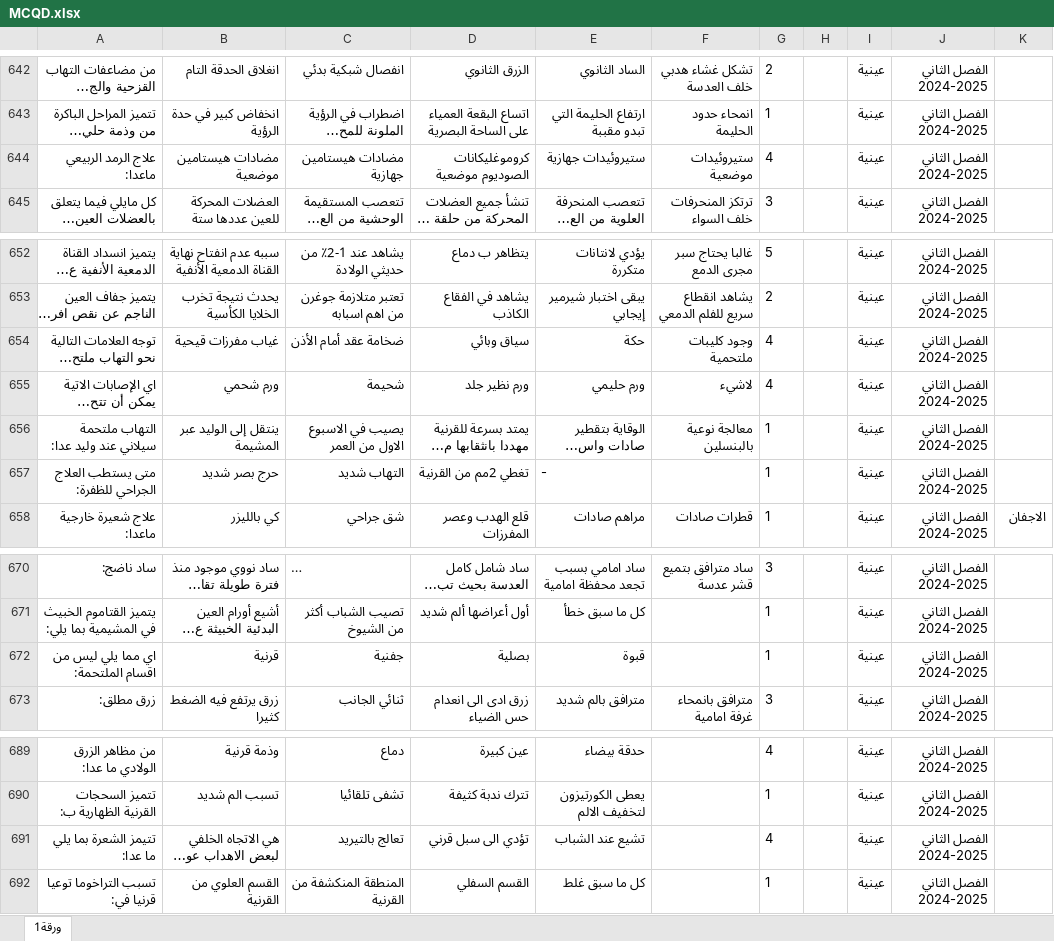
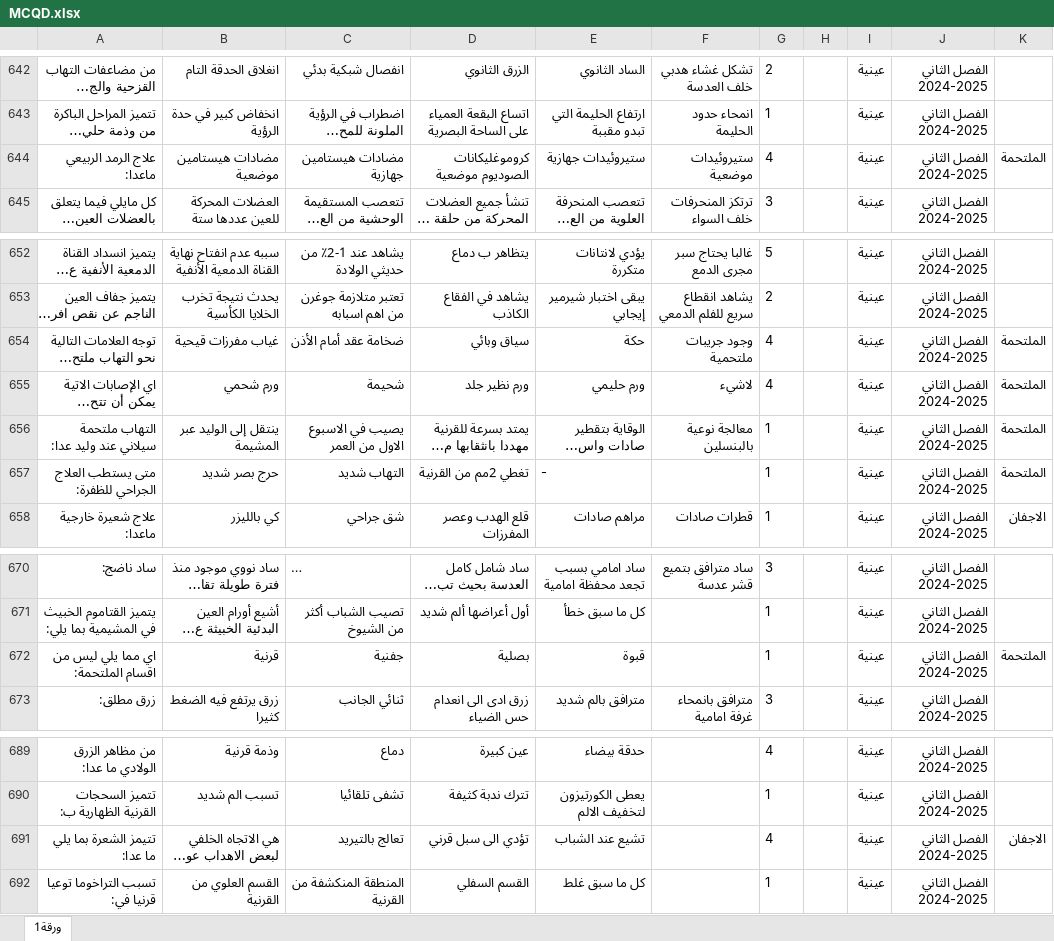
Before and after one commit to webdr-creator/Excel, an Excel workbook: MCQD.xlsx, sheet ورقة1, drawn as a sheet; only a part is shown, gaps mark what is left out; long unchanged cells end in …; values as stored, in another font and other column widths than the file's, no borders; the diff names each change by its address in the sheet, - before the commit and + after, or states it on an @@ line.

Commit message:
WAY Corrector - تحديث الملف: 10/10/2025, 22:13:11

```diff
--- a/MCQD.xlsx (sheet ورقة1)
+++ b/MCQD.xlsx (sheet ورقة1)
-K644: (empty)
+K644: الملتحمة
-F654: وجود كليبات ملتحمية
+F654: وجود جريبات ملتحمية
-K654:K657: (empty)
+K654:K657: الملتحمة
-K672: (empty)
+K672: الملتحمة
-K691: (empty)
+K691: الاجفان
```
